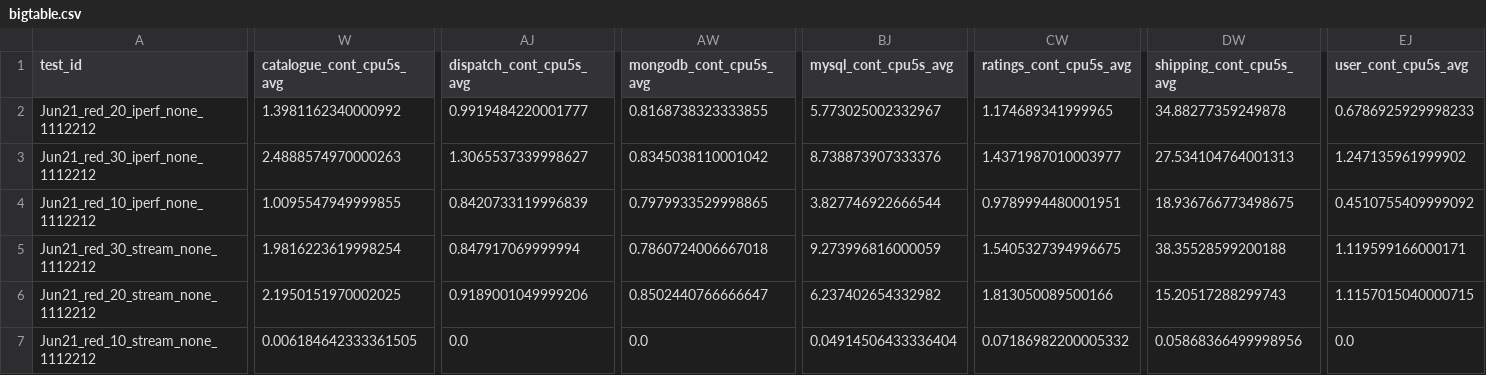
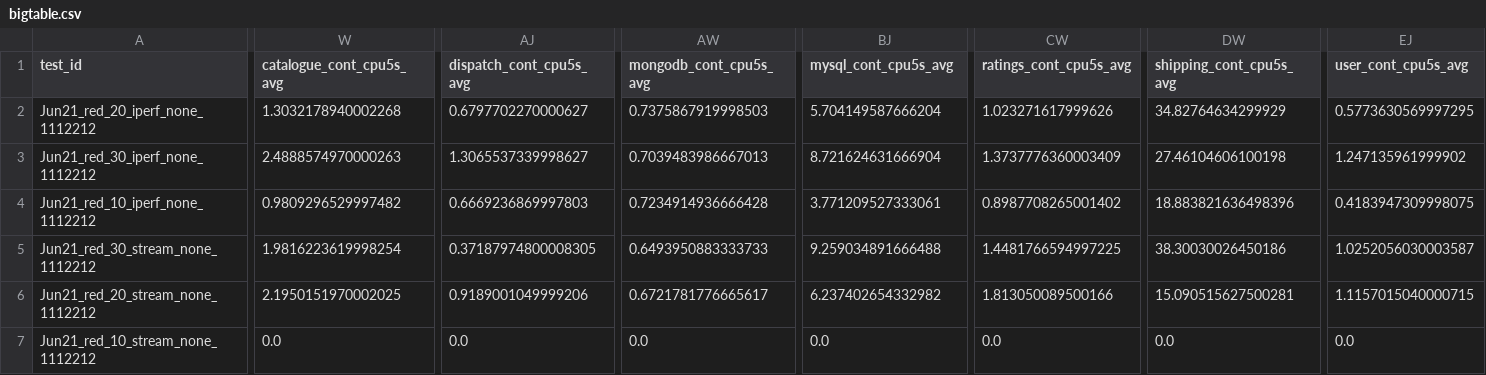
Before and after one commit to pengkang12/Adaptive_Microservice, a CSV file: training_data/bigtable.csv, drawn as a sheet; only a part is shown, gaps mark what is left out; the diff covers the shown part only; the diff names each change by its address in the sheet, - before the commit and + after, or states it on an @@ line.

Commit message:
update data

```diff
--- a/training_data/bigtable.csv
+++ b/training_data/bigtable.csv
-W2 (catalogue_cont_cpu5s_avg): 1.3981162340000992
+W2 (catalogue_cont_cpu5s_avg): 1.3032178940002268
-AJ2 (dispatch_cont_cpu5s_avg): 0.9919484220001777
+AJ2 (dispatch_cont_cpu5s_avg): 0.6797702270000627
-AW2 (mongodb_cont_cpu5s_avg): 0.8168738323333855
+AW2 (mongodb_cont_cpu5s_avg): 0.7375867919998503
-BJ2 (mysql_cont_cpu5s_avg): 5.773025002332967
+BJ2 (mysql_cont_cpu5s_avg): 5.704149587666204
-CW2 (ratings_cont_cpu5s_avg): 1.174689341999965
+CW2 (ratings_cont_cpu5s_avg): 1.023271617999626
-DW2 (shipping_cont_cpu5s_avg): 34.88277359249878
+DW2 (shipping_cont_cpu5s_avg): 34.82764634299929
-EJ2 (user_cont_cpu5s_avg): 0.6786925929998233
+EJ2 (user_cont_cpu5s_avg): 0.5773630569997295
-AW3 (mongodb_cont_cpu5s_avg): 0.8345038110001042
+AW3 (mongodb_cont_cpu5s_avg): 0.7039483986667013
-BJ3 (mysql_cont_cpu5s_avg): 8.738873907333376
+BJ3 (mysql_cont_cpu5s_avg): 8.721624631666904
-CW3 (ratings_cont_cpu5s_avg): 1.4371987010003977
+CW3 (ratings_cont_cpu5s_avg): 1.3737776360003409
-DW3 (shipping_cont_cpu5s_avg): 27.534104764001313
+DW3 (shipping_cont_cpu5s_avg): 27.46104606100198
-W4 (catalogue_cont_cpu5s_avg): 1.0095547949999855
+W4 (catalogue_cont_cpu5s_avg): 0.9809296529997482
-AJ4 (dispatch_cont_cpu5s_avg): 0.8420733119996839
+AJ4 (dispatch_cont_cpu5s_avg): 0.6669236869997803
-AW4 (mongodb_cont_cpu5s_avg): 0.7979933529998865
+AW4 (mongodb_cont_cpu5s_avg): 0.7234914936666428
-BJ4 (mysql_cont_cpu5s_avg): 3.827746922666544
+BJ4 (mysql_cont_cpu5s_avg): 3.771209527333061
-CW4 (ratings_cont_cpu5s_avg): 0.9789994480001951
+CW4 (ratings_cont_cpu5s_avg): 0.8987708265001402
-DW4 (shipping_cont_cpu5s_avg): 18.936766773498675
+DW4 (shipping_cont_cpu5s_avg): 18.883821636498396
-EJ4 (user_cont_cpu5s_avg): 0.4510755409999092
+EJ4 (user_cont_cpu5s_avg): 0.4183947309998075
-AJ5 (dispatch_cont_cpu5s_avg): 0.847917069999994
+AJ5 (dispatch_cont_cpu5s_avg): 0.37187974800008305
-AW5 (mongodb_cont_cpu5s_avg): 0.7860724006667018
+AW5 (mongodb_cont_cpu5s_avg): 0.6493950883333733
-BJ5 (mysql_cont_cpu5s_avg): 9.273996816000059
+BJ5 (mysql_cont_cpu5s_avg): 9.259034891666488
-CW5 (ratings_cont_cpu5s_avg): 1.5405327394996675
+CW5 (ratings_cont_cpu5s_avg): 1.4481766594997225
-DW5 (shipping_cont_cpu5s_avg): 38.35528599200188
+DW5 (shipping_cont_cpu5s_avg): 38.30030026450186
-EJ5 (user_cont_cpu5s_avg): 1.119599166000171
+EJ5 (user_cont_cpu5s_avg): 1.0252056030003587
-AW6 (mongodb_cont_cpu5s_avg): 0.8502440766666647
+AW6 (mongodb_cont_cpu5s_avg): 0.6721781776665617
-DW6 (shipping_cont_cpu5s_avg): 15.20517288299743
+DW6 (shipping_cont_cpu5s_avg): 15.090515627500281
-W7 (catalogue_cont_cpu5s_avg): 0.006184642333361505
+W7 (catalogue_cont_cpu5s_avg): 0.0
-BJ7 (mysql_cont_cpu5s_avg): 0.04914506433336404
+BJ7 (mysql_cont_cpu5s_avg): 0.0
-CW7 (ratings_cont_cpu5s_avg): 0.07186982200005332
+CW7 (ratings_cont_cpu5s_avg): 0.0
-DW7 (shipping_cont_cpu5s_avg): 0.05868366499998956
+DW7 (shipping_cont_cpu5s_avg): 0.0
```
Also changed, not shown: 10 edited cells elsewhere in this file.
